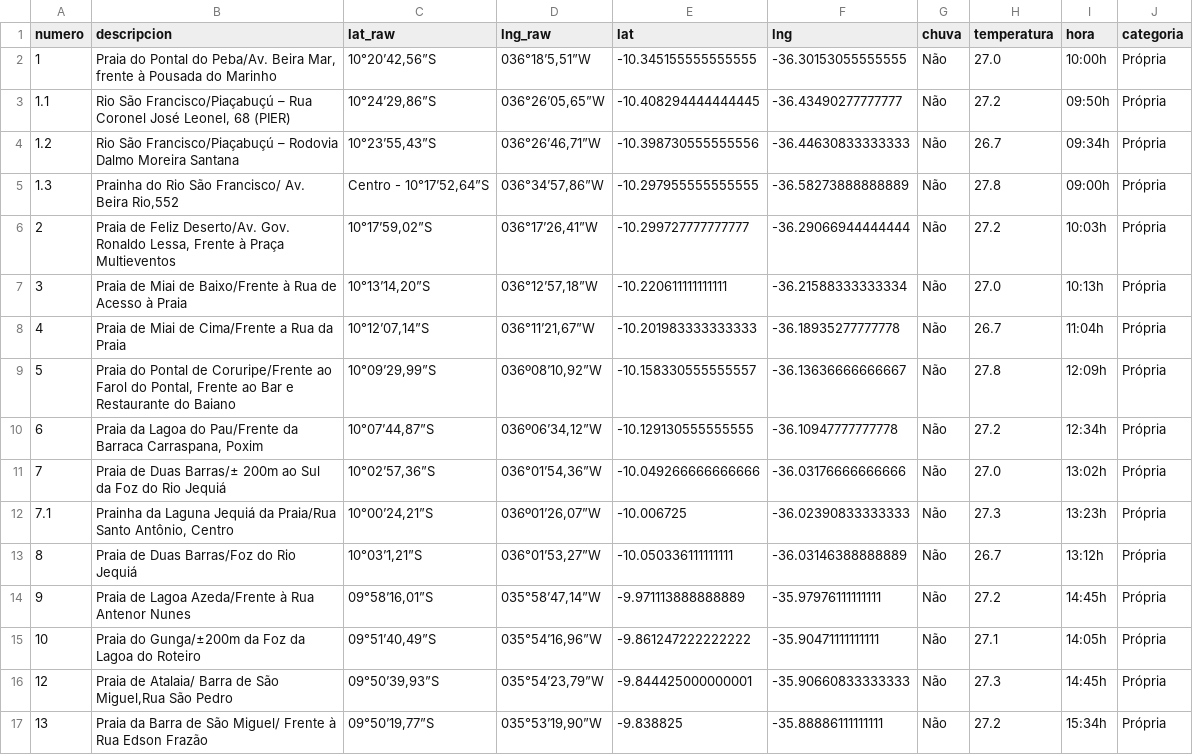
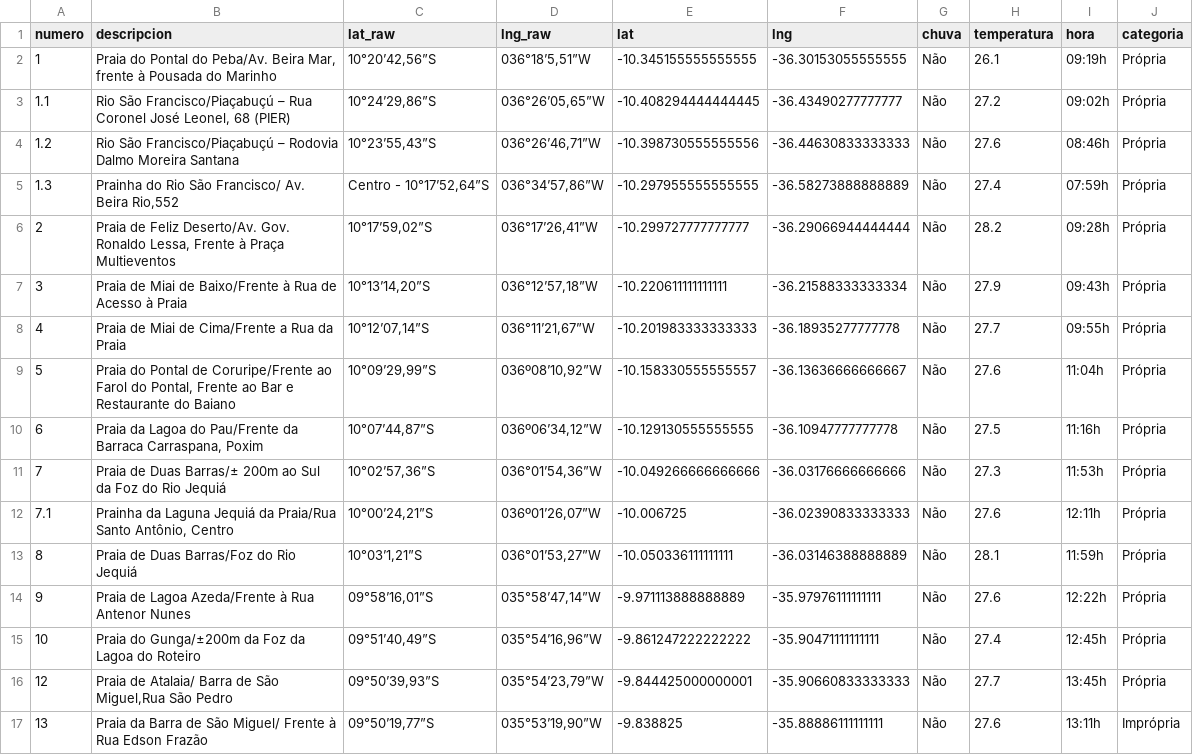
Before and after one commit to rusosnith/playas-brasil, a CSV file: DatosPlaya_completo.csv, drawn as a sheet; only a part is shown; the diff covers the shown part only.

```diff
--- a/DatosPlaya_completo.csv
+++ b/DatosPlaya_completo.csv
@@ -1,17 +1,17 @@
 numero,descripcion,lat_raw,lng_raw,lat,lng,chuva,temperatura,hora,categoria
-1,"Praia do Pontal do Peba/Av. Beira Mar, frente à Pousada do Marinho","10°20’42,56”S","036°18’5,51”W",-10.345155555555555,-36.30153055555555,Não,27.0,10:00h,Própria
-1.1,"Rio São Francisco/Piaçabuçú – Rua Coronel José Leonel, 68 (PIER)","10°24’29,86”S","036°26’05,65”W",-10.408294444444445,-36.43490277777777,Não,27.2,09:50h,Própria
-1.2,Rio São Francisco/Piaçabuçú – Rodovia Dalmo Moreira Santana,"10°23’55,43”S","036°26’46,71”W",-10.398730555555556,-36.44630833333333,Não,26.7,09:34h,Própria
-1.3,"Prainha do Rio São Francisco/ Av. Beira Rio,552","Centro - 10°17’52,64”S","036°34’57,86”W",-10.297955555555555,-36.58273888888889,Não,27.8,09:00h,Própria
-2,"Praia de Feliz Deserto/Av. Gov. Ronaldo Lessa, Frente à Praça Multieventos","10°17’59,02”S","036°17’26,41”W",-10.299727777777777,-36.29066944444444,Não,27.2,10:03h,Própria
-3,Praia de Miai de Baixo/Frente à Rua de Acesso à Praia,"10°13’14,20”S","036°12’57,18”W",-10.220611111111111,-36.21588333333334,Não,27.0,10:13h,Própria
-4,Praia de Miai de Cima/Frente a Rua da Praia,"10°12’07,14”S","036°11’21,67”W",-10.201983333333333,-36.18935277777778,Não,26.7,11:04h,Própria
-5,"Praia do Pontal de Coruripe/Frente ao Farol do Pontal, Frente ao Bar e Restaurante do Baiano","10°09’29,99”S","036º08’10,92”W",-10.158330555555557,-36.13636666666667,Não,27.8,12:09h,Própria
-6,"Praia da Lagoa do Pau/Frente da Barraca Carraspana, Poxim","10°07’44,87”S","036º06’34,12”W",-10.129130555555555,-36.10947777777778,Não,27.2,12:34h,Própria
-7,Praia de Duas Barras/± 200m ao Sul da Foz do Rio Jequiá,"10°02’57,36”S","036°01’54,36”W",-10.049266666666666,-36.03176666666666,Não,27.0,13:02h,Própria
-7.1,"Prainha da Laguna Jequiá da Praia/Rua Santo Antônio, Centro","10°00’24,21”S","036º01’26,07”W",-10.006725,-36.02390833333333,Não,27.3,13:23h,Própria
-8,Praia de Duas Barras/Foz do Rio Jequiá,"10°03’1,21”S","036°01’53,27”W",-10.050336111111111,-36.03146388888889,Não,26.7,13:12h,Própria
-9,Praia de Lagoa Azeda/Frente à Rua Antenor Nunes,"09°58’16,01”S","035°58’47,14”W",-9.971113888888889,-35.97976111111111,Não,27.2,14:45h,Própria
-10,Praia do Gunga/±200m da Foz da Lagoa do Roteiro,"09°51’40,49”S","035°54’16,96”W",-9.861247222222222,-35.90471111111111,Não,27.1,14:05h,Própria
-12,"Praia de Atalaia/ Barra de São Miguel,Rua São Pedro","09°50’39,93”S","035°54’23,79”W",-9.844425000000001,-35.90660833333333,Não,27.3,14:45h,Própria
-13,Praia da Barra de São Miguel/ Frente à Rua Edson Frazão,"09°50’19,77”S","035°53’19,90”W",-9.838825,-35.88886111111111,Não,27.2,15:34h,Própria
+1,"Praia do Pontal do Peba/Av. Beira Mar, frente à Pousada do Marinho","10°20’42,56”S","036°18’5,51”W",-10.345155555555555,-36.30153055555555,Não,26.1,09:19h,Própria
+1.1,"Rio São Francisco/Piaçabuçú – Rua Coronel José Leonel, 68 (PIER)","10°24’29,86”S","036°26’05,65”W",-10.408294444444445,-36.43490277777777,Não,27.2,09:02h,Própria
+1.2,Rio São Francisco/Piaçabuçú – Rodovia Dalmo Moreira Santana,"10°23’55,43”S","036°26’46,71”W",-10.398730555555556,-36.44630833333333,Não,27.6,08:46h,Própria
+1.3,"Prainha do Rio São Francisco/ Av. Beira Rio,552","Centro - 10°17’52,64”S","036°34’57,86”W",-10.297955555555555,-36.58273888888889,Não,27.4,07:59h,Própria
+2,"Praia de Feliz Deserto/Av. Gov. Ronaldo Lessa, Frente à Praça Multieventos","10°17’59,02”S","036°17’26,41”W",-10.299727777777777,-36.29066944444444,Não,28.2,09:28h,Própria
+3,Praia de Miai de Baixo/Frente à Rua de Acesso à Praia,"10°13’14,20”S","036°12’57,18”W",-10.220611111111111,-36.21588333333334,Não,27.9,09:43h,Própria
+4,Praia de Miai de Cima/Frente a Rua da Praia,"10°12’07,14”S","036°11’21,67”W",-10.201983333333333,-36.18935277777778,Não,27.7,09:55h,Própria
+5,"Praia do Pontal de Coruripe/Frente ao Farol do Pontal, Frente ao Bar e Restaurante do Baiano","10°09’29,99”S","036º08’10,92”W",-10.158330555555557,-36.13636666666667,Não,27.6,11:04h,Própria
+6,"Praia da Lagoa do Pau/Frente da Barraca Carraspana, Poxim","10°07’44,87”S","036º06’34,12”W",-10.129130555555555,-36.10947777777778,Não,27.5,11:16h,Própria
+7,Praia de Duas Barras/± 200m ao Sul da Foz do Rio Jequiá,"10°02’57,36”S","036°01’54,36”W",-10.049266666666666,-36.03176666666666,Não,27.3,11:53h,Própria
+7.1,"Prainha da Laguna Jequiá da Praia/Rua Santo Antônio, Centro","10°00’24,21”S","036º01’26,07”W",-10.006725,-36.02390833333333,Não,27.6,12:11h,Própria
+8,Praia de Duas Barras/Foz do Rio Jequiá,"10°03’1,21”S","036°01’53,27”W",-10.050336111111111,-36.03146388888889,Não,28.1,11:59h,Própria
+9,Praia de Lagoa Azeda/Frente à Rua Antenor Nunes,"09°58’16,01”S","035°58’47,14”W",-9.971113888888889,-35.97976111111111,Não,27.6,12:22h,Própria
+10,Praia do Gunga/±200m da Foz da Lagoa do Roteiro,"09°51’40,49”S","035°54’16,96”W",-9.861247222222222,-35.90471111111111,Não,27.4,12:45h,Própria
+12,"Praia de Atalaia/ Barra de São Miguel,Rua São Pedro","09°50’39,93”S","035°54’23,79”W",-9.844425000000001,-35.90660833333333,Não,27.7,13:45h,Própria
+13,Praia da Barra de São Miguel/ Frente à Rua Edson Frazão,"09°50’19,77”S","035°53’19,90”W",-9.838825,-35.88886111111111,Não,27.6,13:11h,Imprópria
```
Also changed, not shown: 96 edited cells elsewhere in this file, DatosPlaya.csv, 1 other file.
